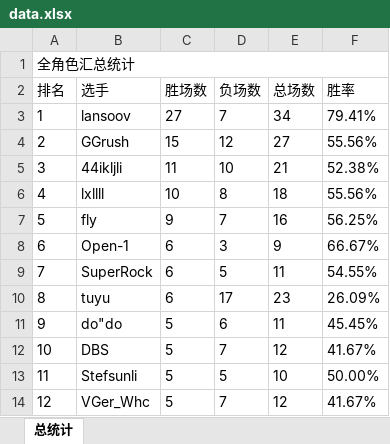
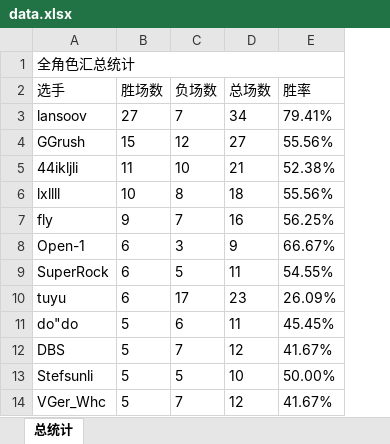
Before and after one commit to GGrush-Doudizhu/GGrush-Doudizhu.github.io, an Excel workbook: data/data.xlsx, sheet 总统计, drawn as a sheet; only a part is shown; values as stored, in another font and other column widths than the file's, no borders; removed rows and columns are numbered as before the commit, all else as after; the diff names each change by its address in the sheet, - before the commit and + after, or states it on an @@ line.

```diff
--- a/data/data.xlsx (sheet 总统计)
+++ b/data/data.xlsx (sheet 总统计)
-column A (排名), row 1: 全角色汇总统计; rows 3-14: 1 | 2 | 3 | 4 | 5 | 6 | 7 | 8 | 9 | 10 | 11 | 12
-A1 (选手): (empty)
+A1 (选手): 全角色汇总统计
+A1:E1 merged
```
Also changed, not shown: 3 other files.
